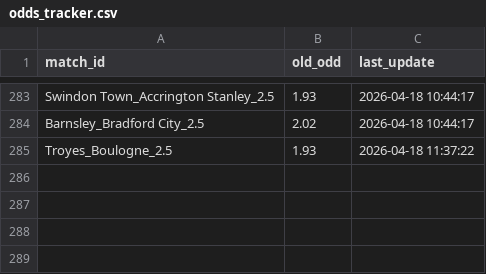
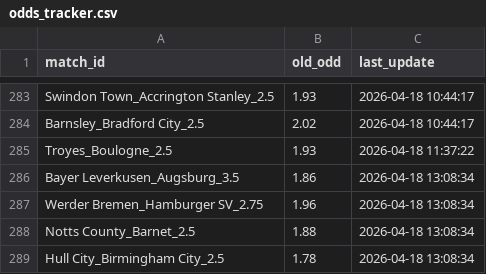
Before and after one commit to pnstung-ui/Vebo_idol, a CSV file: odds_tracker.csv, drawn as a sheet; only a part is shown, gaps mark what is left out; the diff names each change by its address in the sheet, - before the commit and + after, or states it on an @@ line.

Commit message:
Shark update [skip ci]

```diff
--- a/odds_tracker.csv
+++ b/odds_tracker.csv
+row 286: Bayer Leverkusen_Augsburg_3.5 | 1.86 | 2026-04-18 13:08:34
+row 287: Werder Bremen_Hamburger SV_2.75 | 1.96 | 2026-04-18 13:08:34
+row 288: Notts County_Barnet_2.5 | 1.88 | 2026-04-18 13:08:34
+row 289: Hull City_Birmingham City_2.5 | 1.78 | 2026-04-18 13:08:34
```
